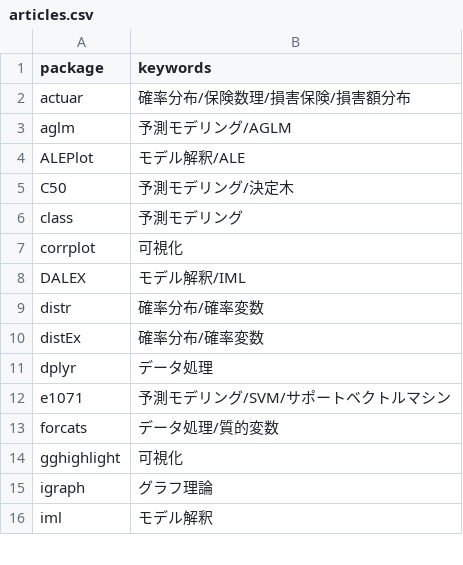
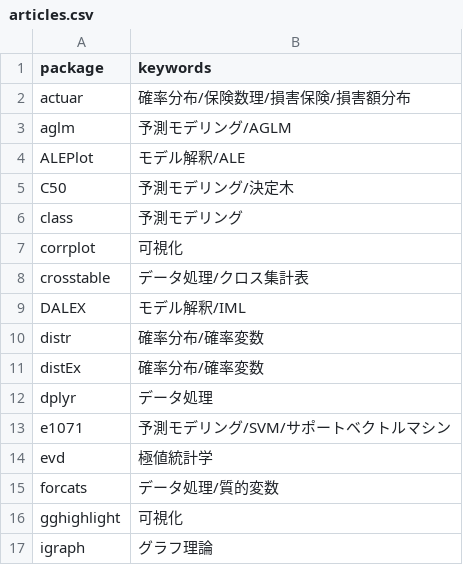
Before and after one commit to ryo-asashi/dswg-book, a CSV file: articles/articles.csv, drawn as a sheet; only a part is shown; the shorter side is filled out with more unchanged rows; the diff names each change by its address in the sheet, - before the commit and + after, or states it on an @@ line.

Commit message:
Update articles.csv

```diff
--- a/articles/articles.csv
+++ b/articles/articles.csv
+row 8: crosstable | データ処理/クロス集計表
+row 14: evd | 極値統計学
```
